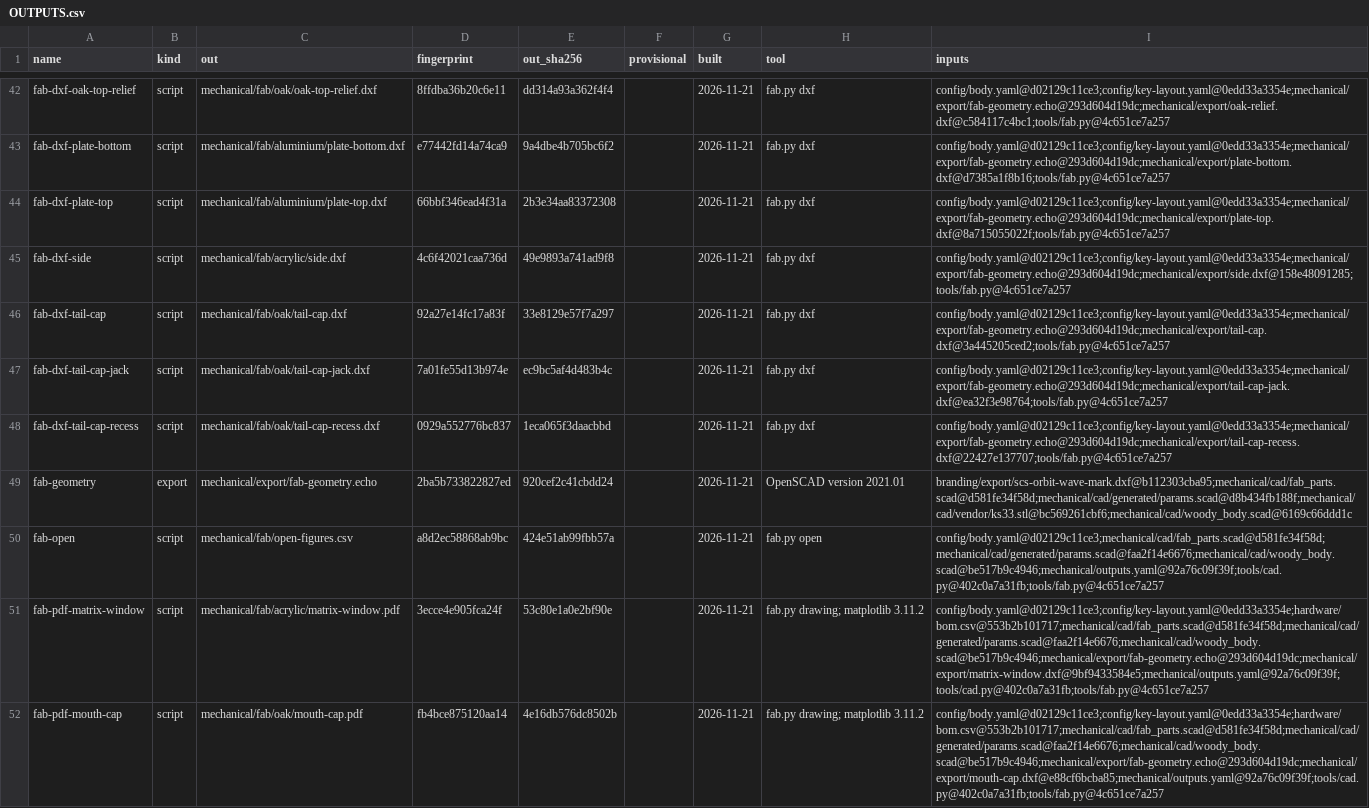
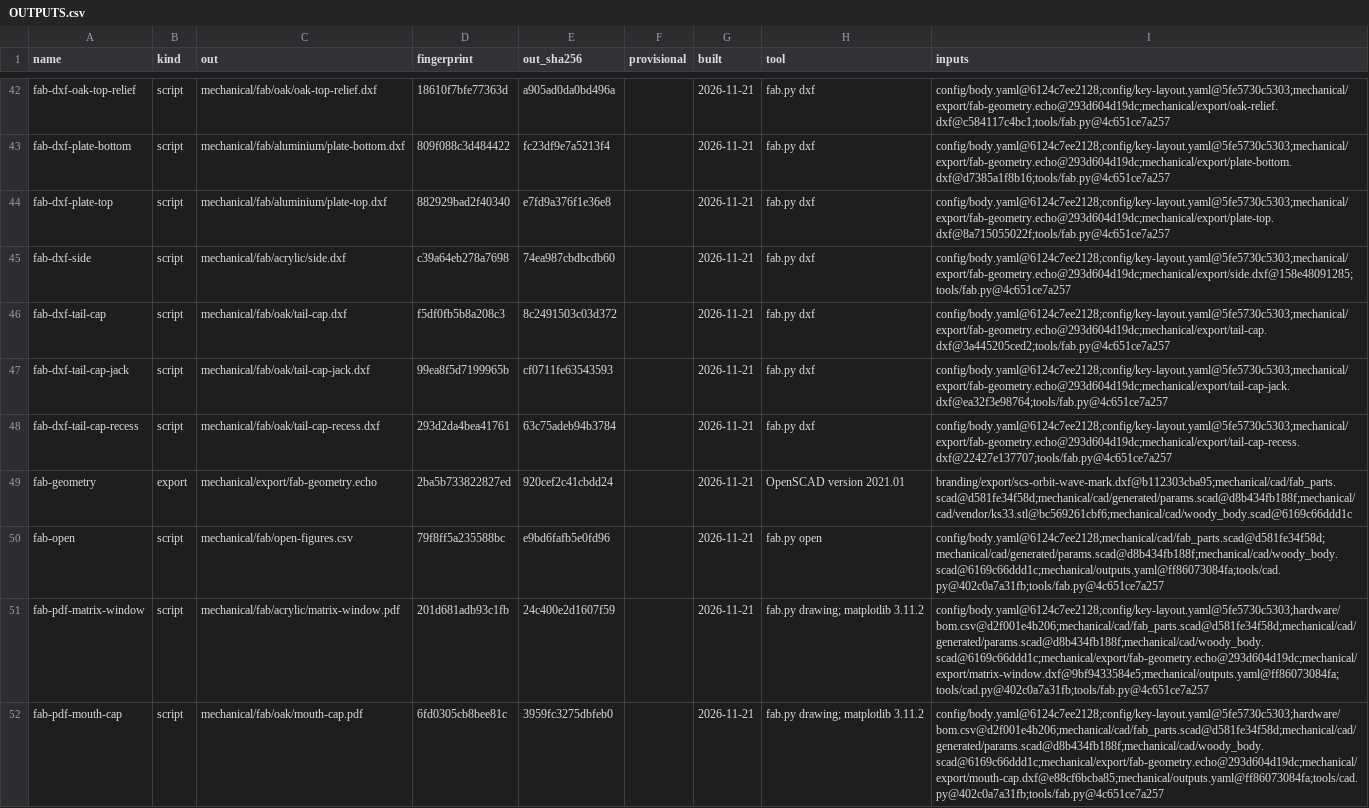
Before and after one commit to jeffmhopkins/Woody, a CSV file: mechanical/OUTPUTS.csv, drawn as a sheet; only a part is shown, gaps mark what is left out; the diff covers the shown part only; the diff names each change by its address in the sheet, - before the commit and + after, or states it on an @@ line.

```diff
--- a/mechanical/OUTPUTS.csv
+++ b/mechanical/OUTPUTS.csv
-D42 (fingerprint): 8ffdba36b20c6e11
+D42 (fingerprint): 18610f7bfe77363d
-E42 (out_sha256): dd314a93a362f4f4
+E42 (out_sha256): a905ad0da0bd496a
-I42 (inputs): config/body.yaml@d02129c11ce3;config/key-layout.yaml@0edd33a3354e;mechanical/export/fab-geometry.echo@293d604d19dc;mechanical/export/oak-relief.dxf@c584117c4bc1;tools/fab.py@4c651ce7a257
+I42 (inputs): config/body.yaml@6124c7ee2128;config/key-layout.yaml@5fe5730c5303;mechanical/export/fab-geometry.echo@293d604d19dc;mechanical/export/oak-relief.dxf@c584117c4bc1;tools/fab.py@4c651ce7a257
-D43 (fingerprint): e77442fd14a74ca9
+D43 (fingerprint): 809f088c3d484422
-E43 (out_sha256): 9a4dbe4b705bc6f2
+E43 (out_sha256): fc23df9e7a5213f4
-I43 (inputs): config/body.yaml@d02129c11ce3;config/key-layout.yaml@0edd33a3354e;mechanical/export/fab-geometry.echo@293d604d19dc;mechanical/export/plate-bottom.dxf@d7385a1f8b16;tools/fab.py@4c651ce7a257
+I43 (inputs): config/body.yaml@6124c7ee2128;config/key-layout.yaml@5fe5730c5303;mechanical/export/fab-geometry.echo@293d604d19dc;mechanical/export/plate-bottom.dxf@d7385a1f8b16;tools/fab.py@4c651ce7a257
-D44 (fingerprint): 66bbf346ead4f31a
+D44 (fingerprint): 882929bad2f40340
-E44 (out_sha256): 2b3e34aa83372308
+E44 (out_sha256): e7fd9a376f1e36e8
-I44 (inputs): config/body.yaml@d02129c11ce3;config/key-layout.yaml@0edd33a3354e;mechanical/export/fab-geometry.echo@293d604d19dc;mechanical/export/plate-top.dxf@8a715055022f;tools/fab.py@4c651ce7a257
+I44 (inputs): config/body.yaml@6124c7ee2128;config/key-layout.yaml@5fe5730c5303;mechanical/export/fab-geometry.echo@293d604d19dc;mechanical/export/plate-top.dxf@8a715055022f;tools/fab.py@4c651ce7a257
-D45 (fingerprint): 4c6f42021caa736d
+D45 (fingerprint): c39a64eb278a7698
-E45 (out_sha256): 49e9893a741ad9f8
+E45 (out_sha256): 74ea987cbdbcdb60
-I45 (inputs): config/body.yaml@d02129c11ce3;config/key-layout.yaml@0edd33a3354e;mechanical/export/fab-geometry.echo@293d604d19dc;mechanical/export/side.dxf@158e48091285;tools/fab.py@4c651ce7a257
+I45 (inputs): config/body.yaml@6124c7ee2128;config/key-layout.yaml@5fe5730c5303;mechanical/export/fab-geometry.echo@293d604d19dc;mechanical/export/side.dxf@158e48091285;tools/fab.py@4c651ce7a257
-D46 (fingerprint): 92a27e14fc17a83f
+D46 (fingerprint): f5df0fb5b8a208c3
-E46 (out_sha256): 33e8129e57f7a297
+E46 (out_sha256): 8c2491503c03d372
-I46 (inputs): config/body.yaml@d02129c11ce3;config/key-layout.yaml@0edd33a3354e;mechanical/export/fab-geometry.echo@293d604d19dc;mechanical/export/tail-cap.dxf@3a445205ced2;tools/fab.py@4c651ce7a257
+I46 (inputs): config/body.yaml@6124c7ee2128;config/key-layout.yaml@5fe5730c5303;mechanical/export/fab-geometry.echo@293d604d19dc;mechanical/export/tail-cap.dxf@3a445205ced2;tools/fab.py@4c651ce7a257
-D47 (fingerprint): 7a01fe55d13b974e
+D47 (fingerprint): 99ea8f5d7199965b
-E47 (out_sha256): ec9bc5af4d483b4c
+E47 (out_sha256): cf0711fe63543593
-I47 (inputs): config/body.yaml@d02129c11ce3;config/key-layout.yaml@0edd33a3354e;mechanical/export/fab-geometry.echo@293d604d19dc;mechanical/export/tail-cap-jack.dxf@ea32f3e98764;tools/fab.py@4c651ce7a257
+I47 (inputs): config/body.yaml@6124c7ee2128;config/key-layout.yaml@5fe5730c5303;mechanical/export/fab-geometry.echo@293d604d19dc;mechanical/export/tail-cap-jack.dxf@ea32f3e98764;tools/fab.py@4c651ce7a257
-D48 (fingerprint): 0929a552776bc837
+D48 (fingerprint): 293d2da4bea41761
-E48 (out_sha256): 1eca065f3daacbbd
+E48 (out_sha256): 63c75adeb94b3784
-I48 (inputs): config/body.yaml@d02129c11ce3;config/key-layout.yaml@0edd33a3354e;mechanical/export/fab-geometry.echo@293d604d19dc;mechanical/export/tail-cap-recess.dxf@22427e137707;tools/fab.py@4c651ce7a257
+I48 (inputs): config/body.yaml@6124c7ee2128;config/key-layout.yaml@5fe5730c5303;mechanical/export/fab-geometry.echo@293d604d19dc;mechanical/export/tail-cap-recess.dxf@22427e137707;tools/fab.py@4c651ce7a257
-D50 (fingerprint): a8d2ec58868ab9bc
+D50 (fingerprint): 79f8ff5a235588bc
-E50 (out_sha256): 424e51ab99fbb57a
+E50 (out_sha256): e9bd6fafb5e0fd96
-I50 (inputs): config/body.yaml@d02129c11ce3;mechanical/cad/fab_parts.scad@d581fe34f58d;mechanical/cad/generated/params.scad@faa2f14e6676;mechanical/cad/woody_body.scad@be517b9c4946;mechanical/outputs.yaml@92a76c09f39f;tools/cad.py@402c0a7a31fb;tools/fab.py@4c651ce7a257
+I50 (inputs): config/body.yaml@6124c7ee2128;mechanical/cad/fab_parts.scad@d581fe34f58d;mechanical/cad/generated/params.scad@d8b434fb188f;mechanical/cad/woody_body.scad@6169c66ddd1c;mechanical/outputs.yaml@ff86073084fa;tools/cad.py@402c0a7a31fb;tools/fab.py@4c651ce7a257
-D51 (fingerprint): 3ecce4e905fca24f
+D51 (fingerprint): 201d681adb93c1fb
-E51 (out_sha256): 53c80e1a0e2bf90e
+E51 (out_sha256): 24c400e2d1607f59
-I51 (inputs): config/body.yaml@d02129c11ce3;config/key-layout.yaml@0edd33a3354e;hardware/bom.csv@553b2b101717;mechanical/cad/fab_parts.scad@d581fe34f58d;mechanical/cad/generated/params.scad@faa2f14e6676;mechanical/cad/woody_body.scad@be517b9c4946;mechanical/export/fab-geometry.echo@293d604d19dc;mechanical/export/matrix-window.dxf@9bf9433584e5;mechanical/outputs.yaml@92a76c09f39f;tools/cad.py@402c0a7a31fb;tools/fab.py@4c651ce7a257
+I51 (inputs): config/body.yaml@6124c7ee2128;config/key-layout.yaml@5fe5730c5303;hardware/bom.csv@d2f001e4b206;mechanical/cad/fab_parts.scad@d581fe34f58d;mechanical/cad/generated/params.scad@d8b434fb188f;mechanical/cad/woody_body.scad@6169c66ddd1c;mechanical/export/fab-geometry.echo@293d604d19dc;mechanical/export/matrix-window.dxf@9bf9433584e5;mechanical/outputs.yaml@ff86073084fa;tools/cad.py@402c0a7a31fb;tools/fab.py@4c651ce7a257
-D52 (fingerprint): fb4bce875120aa14
+D52 (fingerprint): 6fd0305cb8bee81c
-E52 (out_sha256): 4e16db576dc8502b
+E52 (out_sha256): 3959fc3275dbfeb0
-I52 (inputs): config/body.yaml@d02129c11ce3;config/key-layout.yaml@0edd33a3354e;hardware/bom.csv@553b2b101717;mechanical/cad/fab_parts.scad@d581fe34f58d;mechanical/cad/generated/params.scad@faa2f14e6676;mechanical/cad/woody_body.scad@be517b9c4946;mechanical/export/fab-geometry.echo@293d604d19dc;mechanical/export/mouth-cap.dxf@e88cf6bcba85;mechanical/outputs.yaml@92a76c09f39f;tools/cad.py@402c0a7a31fb;tools/fab.py@4c651ce7a257
+I52 (inputs): config/body.yaml@6124c7ee2128;config/key-layout.yaml@5fe5730c5303;hardware/bom.csv@d2f001e4b206;mechanical/cad/fab_parts.scad@d581fe34f58d;mechanical/cad/generated/params.scad@d8b434fb188f;mechanical/cad/woody_body.scad@6169c66ddd1c;mechanical/export/fab-geometry.echo@293d604d19dc;mechanical/export/mouth-cap.dxf@e88cf6bcba85;mechanical/outputs.yaml@ff86073084fa;tools/cad.py@402c0a7a31fb;tools/fab.py@4c651ce7a257
```
Also changed, not shown: 108 edited cells elsewhere in this file, mechanical/fab/open-figures.csv, mechanical/module/OUTPUTS.csv, 47 other files.
